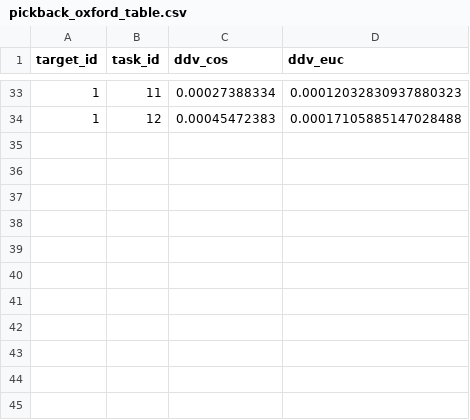
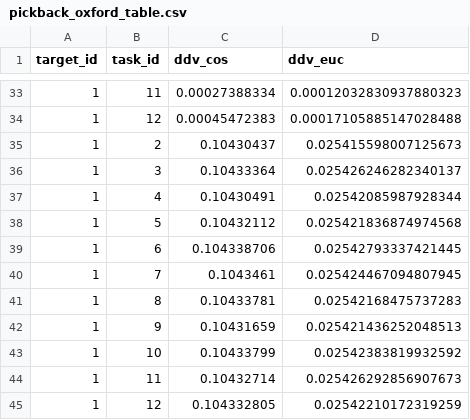
Before and after one commit to EWHA-Tespa/MM-Pick-a-back, a CSV file: pickback_oxford_table.csv, drawn as a sheet; only a part is shown, gaps mark what is left out.

```diff
--- a/pickback_oxford_table.csv
+++ b/pickback_oxford_table.csv
@@ -34 +34,12 @@ target_id,task_id,ddv_cos,ddv_euc
 1,12,0.00045472383,0.00017105885147028488
+1,2,0.10430437,0.025415598007125673
+1,3,0.10433364,0.025426246282340137
+1,4,0.10430491,0.02542085987928344
+1,5,0.10432112,0.025421836874974568
+1,6,0.104338706,0.02542793337421445
+1,7,0.1043461,0.025424467094807945
+1,8,0.10433781,0.02542168475737283
+1,9,0.10431659,0.025421436252048513
+1,10,0.10433799,0.02542383819932592
+1,11,0.10432714,0.025426292856907673
+1,12,0.104332805,0.02542210172319259
```
Also changed, not shown: 7 other files.
